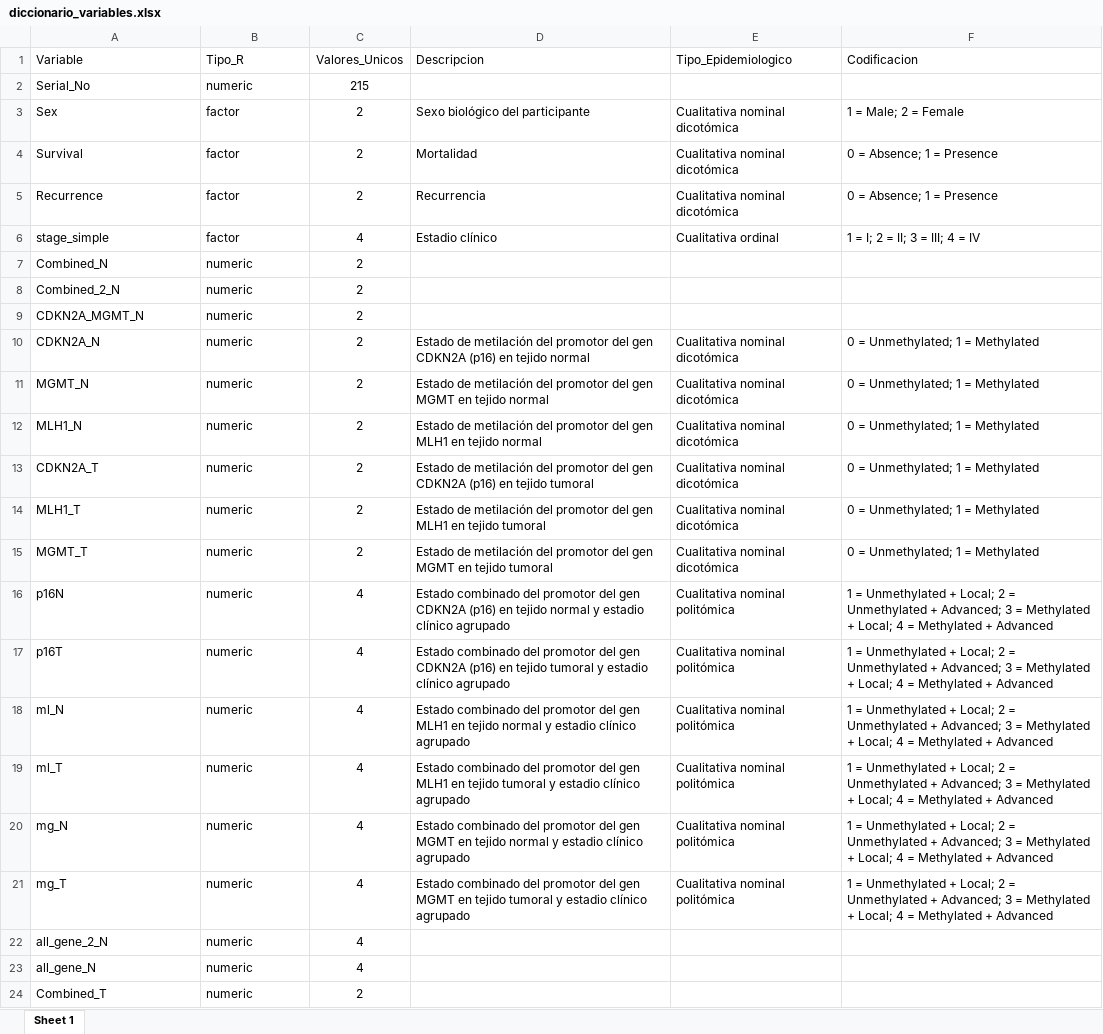
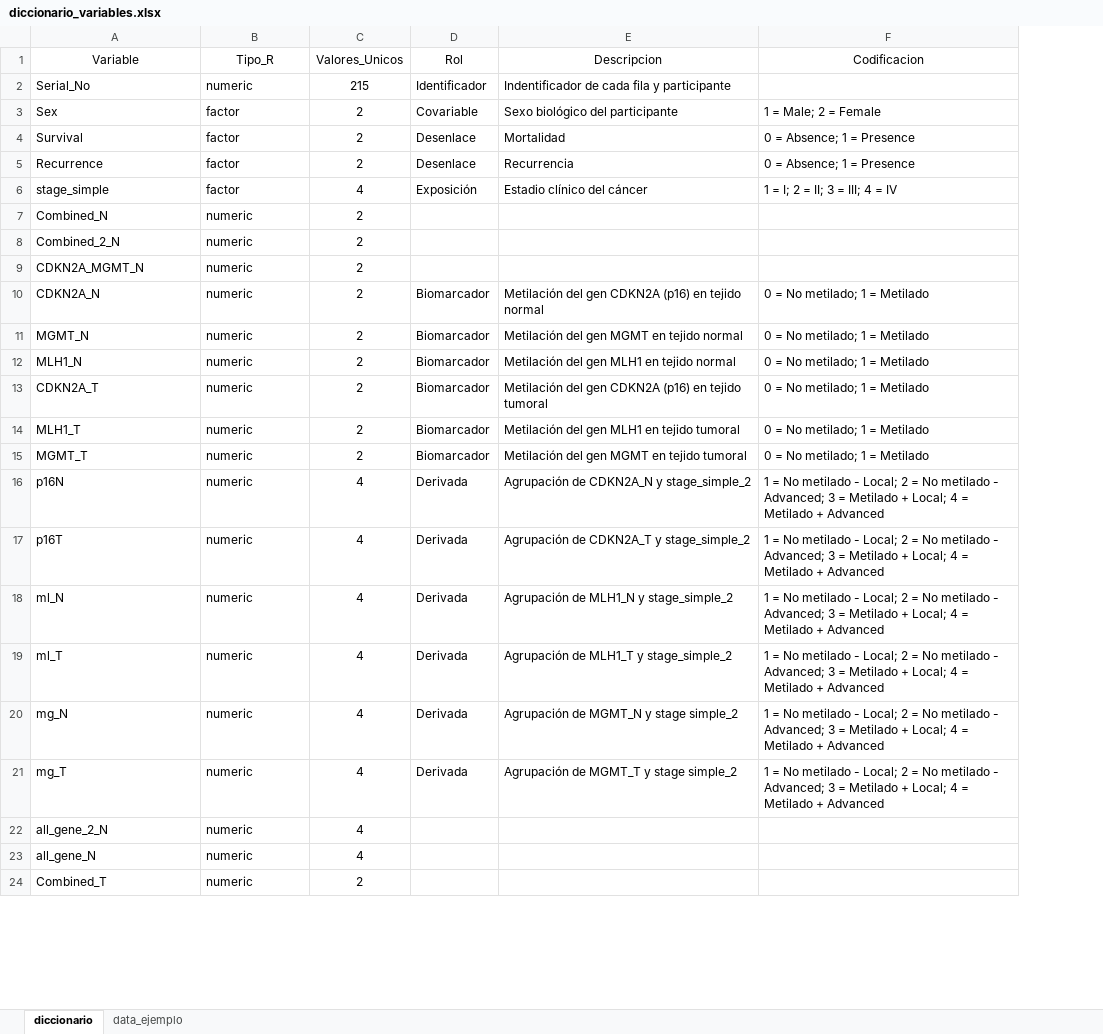
Before and after one commit to portillolaupa-ui/mspysg-epidemiologia, an Excel workbook: data/diccionario_variables.xlsx, sheet diccionario, drawn as a sheet; only a part is shown; values as stored, in another font and other column widths than the file's, no borders; table styles not drawn; removed rows and columns are numbered as before the commit, all else as after; the diff covers the shown part only; the diff names each change by its address in the sheet, - before the commit and + after, or states it on an @@ line.

```diff
--- a/data/diccionario_variables.xlsx (sheet diccionario)
+++ b/data/diccionario_variables.xlsx (sheet diccionario)
-sheet tab: Sheet 1
+sheet tab: diccionario
+sheet tab: data_ejemplo
+column D (Rol), rows 2-21: Identificador | Covariable | Desenlace | Desenlace | Exposición |  |  |  | Biomarcador | Biomarcador | Biomarcador | Biomarcador | Biomarcador | Biomarcador | Derivada | Derivada | Derivada | Derivada | Derivada | Derivada
-column E (Tipo_Epidemiologico), rows 3-21: Cualitativa nominal dicotómica | Cualitativa nominal dicotómica | Cualitativa nominal dicotómica | Cualitativa ordinal |  |  |  | Cualitativa nominal dicotómica | Cualitativa nominal dicotómica | Cualitativa nominal dicotómica | Cualitativa nominal dicotómica | Cualitativa nominal dicotómica | Cualitativa nominal dicotómica | Cualitativa nominal politómica | Cualitativa nominal politómica | Cualitativa nominal politómica | Cualitativa nominal politómica | Cualitativa nominal politómica | Cualitativa nominal politómica
-A1:B1 alignment: left
+A1:B1 alignment: center
-E1 alignment: left
+E1 alignment: center
-F1 alignment: left
+F1 alignment: center
-E2 (Descripcion): (empty)
+E2 (Descripcion): Indentificador de cada fila y participante
-E6 (Descripcion): Estadio clínico
+E6 (Descripcion): Estadio clínico del cáncer
-E10 (Descripcion): Estado de metilación del promotor del gen…
+E10 (Descripcion): Metilación del gen…
-F10:F15 (Codificacion): 0 = Unmethylated; 1 = Methylated
+F10:F15 (Codificacion): 0 = No metilado; 1 = Metilado
-E11 (Descripcion): Estado de metilación del promotor del gen…
+E11 (Descripcion): Metilación del gen…
-E12 (Descripcion): Estado de metilación del promotor del gen…
+E12 (Descripcion): Metilación del gen…
-E13 (Descripcion): Estado de metilación del promotor del gen…
+E13 (Descripcion): Metilación del gen…
-E14 (Descripcion): Estado de metilación del promotor del gen…
+E14 (Descripcion): Metilación del gen…
-E15 (Descripcion): Estado de metilación del promotor del gen…
+E15 (Descripcion): Metilación del gen…
-E16 (Descripcion): Estado combinado del promotor del gen CDKN2A (p16) en tejido normal y estadio clínico agrupado
+E16 (Descripcion): Agrupación de CDKN2A_N y stage_simple_2
-F16:F21 (Codificacion): 1 = Unmethylated + Local; 2 = Unmethylated + Advanced; 3 = Methylated + Local; 4 = Methylated + Advanced
+F16:F21 (Codificacion): 1 = No metilado - Local; 2 = No metilado - Advanced; 3 = Metilado + Local; 4 = Metilado + Advanced
-E17 (Descripcion): Estado combinado del promotor del gen CDKN2A (p16) en tejido tumoral y estadio clínico agrupado
+E17 (Descripcion): Agrupación de CDKN2A_T y stage_simple_2
-E18 (Descripcion): Estado combinado del promotor del gen MLH1 en tejido normal y estadio clínico agrupado
+E18 (Descripcion): Agrupación de MLH1_N y stage_simple_2
-E19 (Descripcion): Estado combinado del promotor del gen MLH1 en tejido tumoral y estadio clínico agrupado
+E19 (Descripcion): Agrupación de MLH1_T y stage_simple_2
-E20 (Descripcion): Estado combinado del promotor del gen MGMT en tejido normal y estadio clínico agrupado
+E20 (Descripcion): Agrupación de MGMT_N y stage simple_2
-E21 (Descripcion): Estado combinado del promotor del gen MGMT en tejido tumoral y estadio clínico agrupado
+E21 (Descripcion): Agrupación de MGMT_T y stage simple_2
```
Also changed, not shown: 10 edited cells elsewhere in this sheet, 2 other files.
